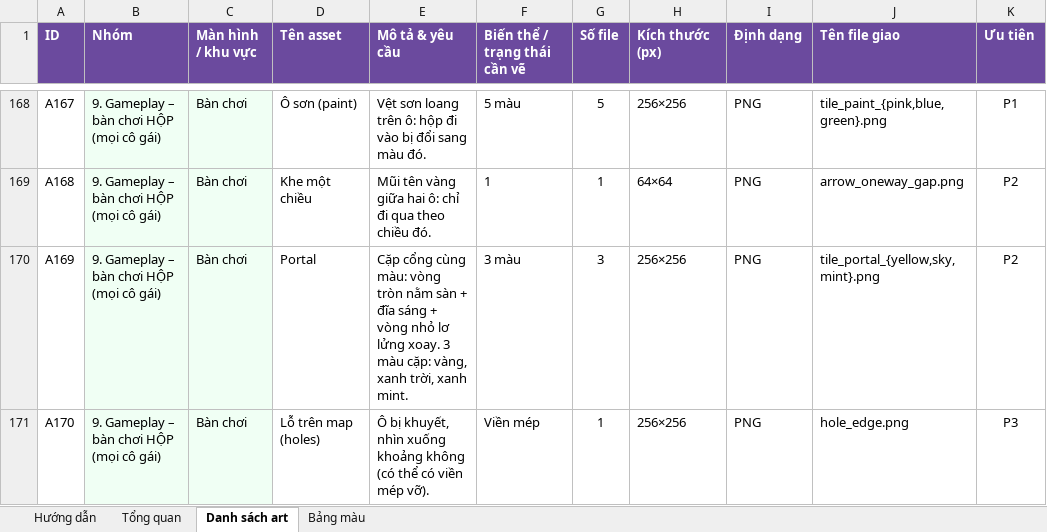
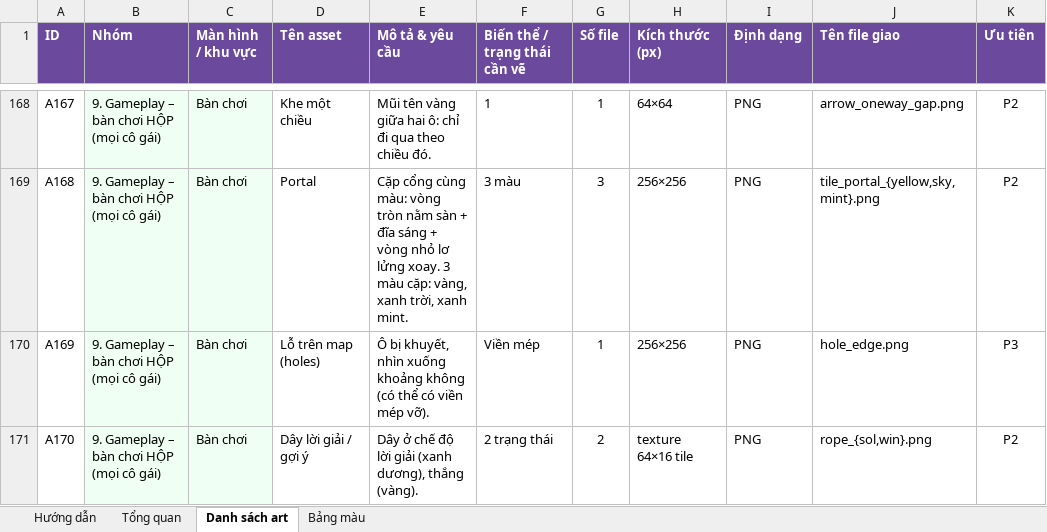
Before and after one commit to FeeVa2498/can-you-fix-her, an Excel workbook: docs/CanYouFixHer_Art_Request.xlsx, sheet Danh sách art, drawn as a sheet; only a part is shown, gaps mark what is left out; values as stored, in another font and other column widths than the file's, no borders; conditional formats not drawn; the diff covers the shown part only; the diff names each change by its address in the sheet, - before the commit and + after, or states it on an @@ line.

```diff
--- a/docs/CanYouFixHer_Art_Request.xlsx (sheet Danh sách art)
+++ b/docs/CanYouFixHer_Art_Request.xlsx (sheet Danh sách art)
-D168 (Tên asset): Ô sơn (paint)
+D168 (Tên asset): Khe một chiều
-E168 (Mô tả & yêu cầu): Vệt sơn loang trên ô: hộp đi vào bị đổi sang màu đó.
+E168 (Mô tả & yêu cầu): Mũi tên vàng giữa hai ô: chỉ đi qua theo chiều đó.
-F168 (Biến thể / trạng thái cần vẽ): 5 màu
+F168 (Biến thể / trạng thái cần vẽ): 1
-G168 (Số file): 5
+G168 (Số file): 1
-H168 (Kích thước (px)): 256×256
+H168 (Kích thước (px)): 64×64
-J168 (Tên file giao): tile_paint_{pink,blue,green}.png
+J168 (Tên file giao): arrow_oneway_gap.png
-K168 (Ưu tiên): P1
+K168 (Ưu tiên): P2
-D169 (Tên asset): Khe một chiều
+D169 (Tên asset): Portal
-E169 (Mô tả & yêu cầu): Mũi tên vàng giữa hai ô: chỉ đi qua theo chiều đó.
+E169 (Mô tả & yêu cầu): Cặp cổng cùng màu: vòng tròn nằm sàn + đĩa sáng + vòng nhỏ lơ lửng xoay. 3 màu cặp: vàng, xanh trời, xanh mint.
-F169 (Biến thể / trạng thái cần vẽ): 1
+F169 (Biến thể / trạng thái cần vẽ): 3 màu
-G169 (Số file): 1
+G169 (Số file): 3
-H169 (Kích thước (px)): 64×64
+H169 (Kích thước (px)): 256×256
-J169 (Tên file giao): arrow_oneway_gap.png
+J169 (Tên file giao): tile_portal_{yellow,sky,mint}.png
-D170 (Tên asset): Portal
+D170 (Tên asset): Lỗ trên map (holes)
-E170 (Mô tả & yêu cầu): Cặp cổng cùng màu: vòng tròn nằm sàn + đĩa sáng + vòng nhỏ lơ lửng xoay. 3 màu cặp: vàng, xanh trời, xanh mint.
+E170 (Mô tả & yêu cầu): Ô bị khuyết, nhìn xuống khoảng không (có thể có viền mép vỡ).
-F170 (Biến thể / trạng thái cần vẽ): 3 màu
+F170 (Biến thể / trạng thái cần vẽ): Viền mép
-G170 (Số file): 3
+G170 (Số file): 1
-J170 (Tên file giao): tile_portal_{yellow,sky,mint}.png
+J170 (Tên file giao): hole_edge.png
-K170 (Ưu tiên): P2
+K170 (Ưu tiên): P3
-D171 (Tên asset): Lỗ trên map (holes)
+D171 (Tên asset): Dây lời giải / gợi ý
-E171 (Mô tả & yêu cầu): Ô bị khuyết, nhìn xuống khoảng không (có thể có viền mép vỡ).
+E171 (Mô tả & yêu cầu): Dây ở chế độ lời giải (xanh dương), thắng (vàng).
-F171 (Biến thể / trạng thái cần vẽ): Viền mép
+F171 (Biến thể / trạng thái cần vẽ): 2 trạng thái
-G171 (Số file): 1
+G171 (Số file): 2
-H171 (Kích thước (px)): 256×256
+H171 (Kích thước (px)): texture 64×16 tile
-J171 (Tên file giao): hole_edge.png
+J171 (Tên file giao): rope_{sol,win}.png
-K171 (Ưu tiên): P3
+K171 (Ưu tiên): P2
```
Also changed, not shown: 2 removed rows and 102 edited cells elsewhere in this sheet, sheet Tổng quan, sheet Bảng màu, 5 other files.
